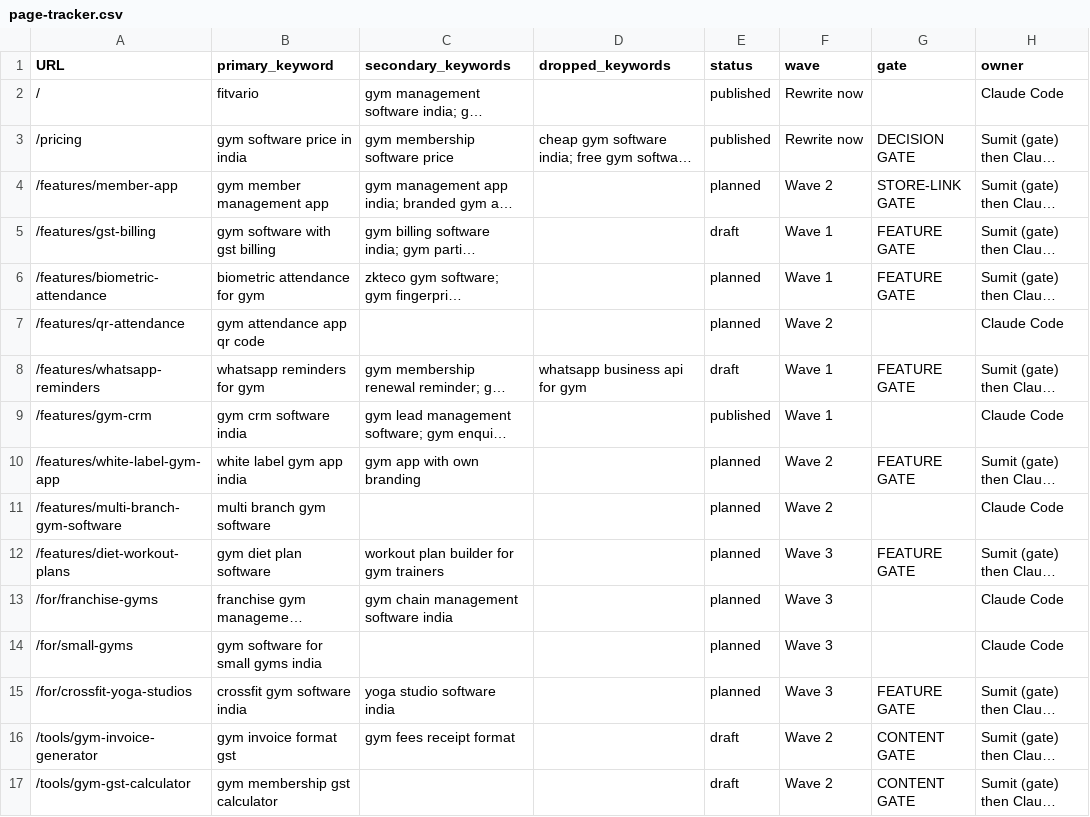
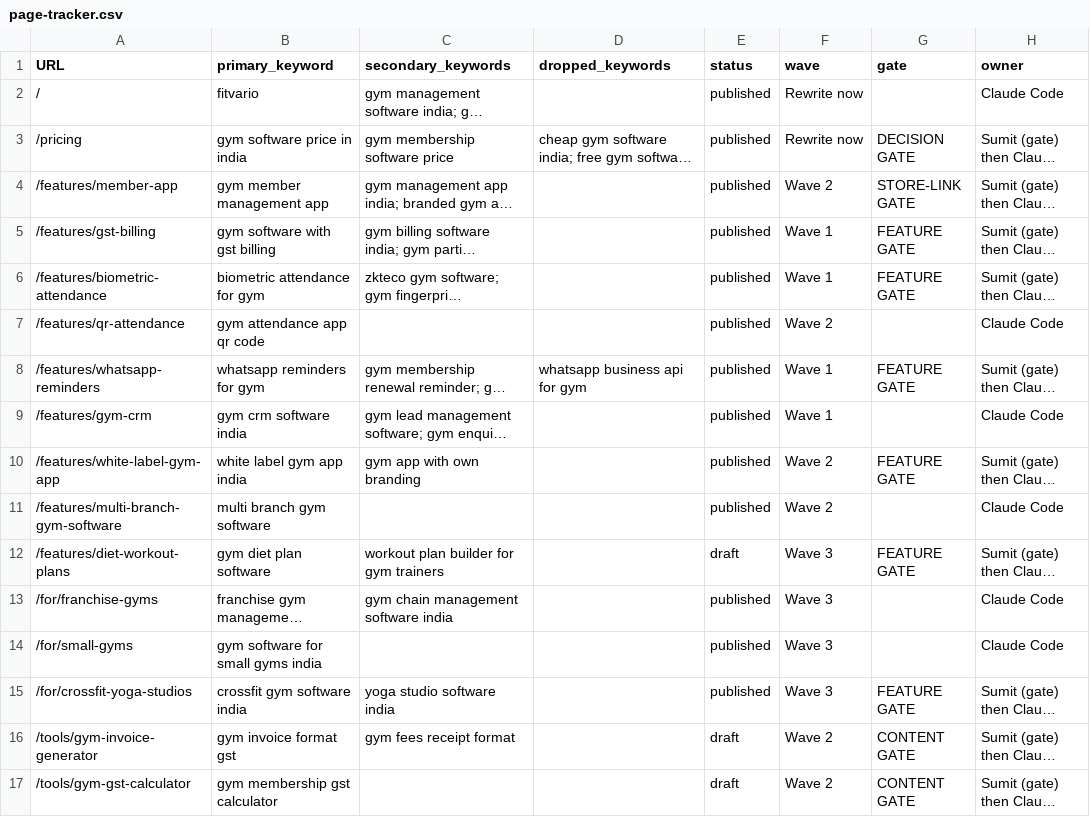
Before and after one commit to Mr-Sumi/fitvario-landing-page, a CSV file: docs/seo/page-tracker.csv, drawn as a sheet; only a part is shown; long unchanged cells end in …; the diff names each change by its address in the sheet, - before the commit and + after, or states it on an @@ line.

Commit message:
seo: feature and segment pages, owner flag answers applied
Publishes GST, WhatsApp, member app, QR, biometric, white-label, multi-branch, small-gyms, franchise and studio pages; diet-workout stays draft; copy limited to verified behaviour; one-app wording; keyword-gaps, handoff and checklist updated

```diff
--- a/docs/seo/page-tracker.csv
+++ b/docs/seo/page-tracker.csv
-E4 (status): planned
+E4 (status): published
-E5 (status): draft
+E5 (status): published
-E6:E7 (status): planned
+E6:E7 (status): published
-E8 (status): draft
+E8 (status): published
-E10:E11 (status): planned
+E10:E11 (status): published
-E12 (status): planned
+E12 (status): draft
-E13:E15 (status): planned
+E13:E15 (status): published
```
Also changed, not shown: 35 other files.
